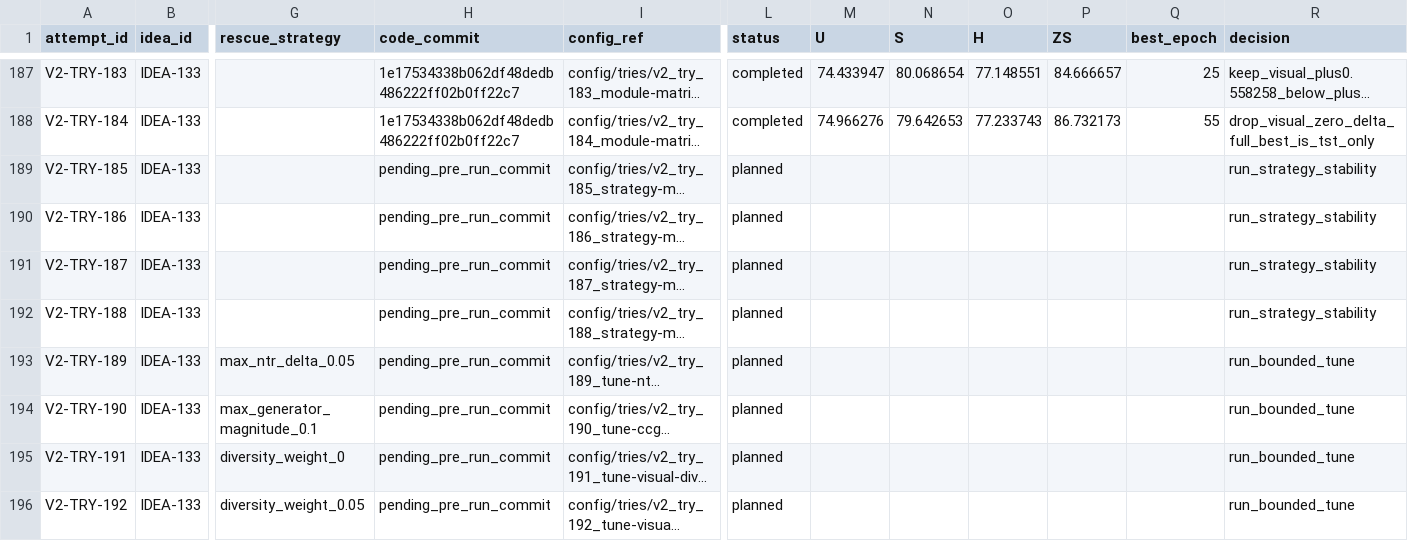
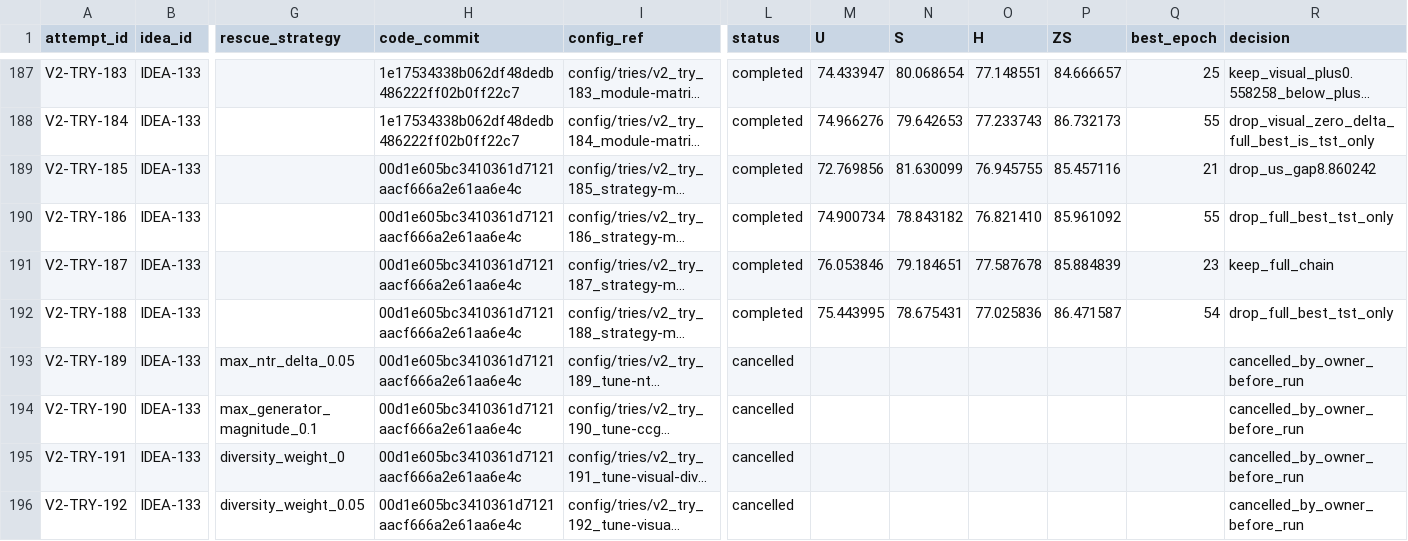
Before and after one commit to GetlotMoney/gzsl-paper, a CSV file: experiments/v2/EXPERIMENT_QUEUE.csv, drawn as a sheet; only a part is shown, gaps mark what is left out; long unchanged cells end in …; the diff names each change by its address in the sheet, - before the commit and + after, or states it on an @@ line.

Commit message:
results(v2): record strategy stability and owner stop

```diff
--- a/experiments/v2/EXPERIMENT_QUEUE.csv
+++ b/experiments/v2/EXPERIMENT_QUEUE.csv
-H189:H196 (code_commit): pending_pre_run_commit
+H189:H196 (code_commit): 00d1e605bc3410361d7121aacf666a2e61aa6e4c
-L189:L192 (status): planned
+L189:L192 (status): completed
-M189 (U): (empty)
+M189 (U): 72.769856
-N189 (S): (empty)
+N189 (S): 81.630099
-O189 (H): (empty)
+O189 (H): 76.945755
-P189 (ZS): (empty)
+P189 (ZS): 85.457116
-Q189 (best_epoch): (empty)
+Q189 (best_epoch): 21
-R189 (decision): run_strategy_stability
+R189 (decision): drop_us_gap8.860242
-M190 (U): (empty)
+M190 (U): 74.900734
-N190 (S): (empty)
+N190 (S): 78.843182
-O190 (H): (empty)
+O190 (H): 76.821410
-P190 (ZS): (empty)
+P190 (ZS): 85.961092
-Q190 (best_epoch): (empty)
+Q190 (best_epoch): 55
-R190 (decision): run_strategy_stability
+R190 (decision): drop_full_best_tst_only
-M191 (U): (empty)
+M191 (U): 76.053846
-N191 (S): (empty)
+N191 (S): 79.184651
-O191 (H): (empty)
+O191 (H): 77.587678
-P191 (ZS): (empty)
+P191 (ZS): 85.884839
-Q191 (best_epoch): (empty)
+Q191 (best_epoch): 23
-R191 (decision): run_strategy_stability
+R191 (decision): keep_full_chain
-M192 (U): (empty)
+M192 (U): 75.443995
-N192 (S): (empty)
+N192 (S): 78.675431
-O192 (H): (empty)
+O192 (H): 77.025836
-P192 (ZS): (empty)
+P192 (ZS): 86.471587
-Q192 (best_epoch): (empty)
+Q192 (best_epoch): 54
-R192 (decision): run_strategy_stability
+R192 (decision): drop_full_best_tst_only
-L193:L196 (status): planned
+L193:L196 (status): cancelled
-R193:R196 (decision): run_bounded_tune
+R193:R196 (decision): cancelled_by_owner_before_run
```
Also changed, not shown: 1 other file.
